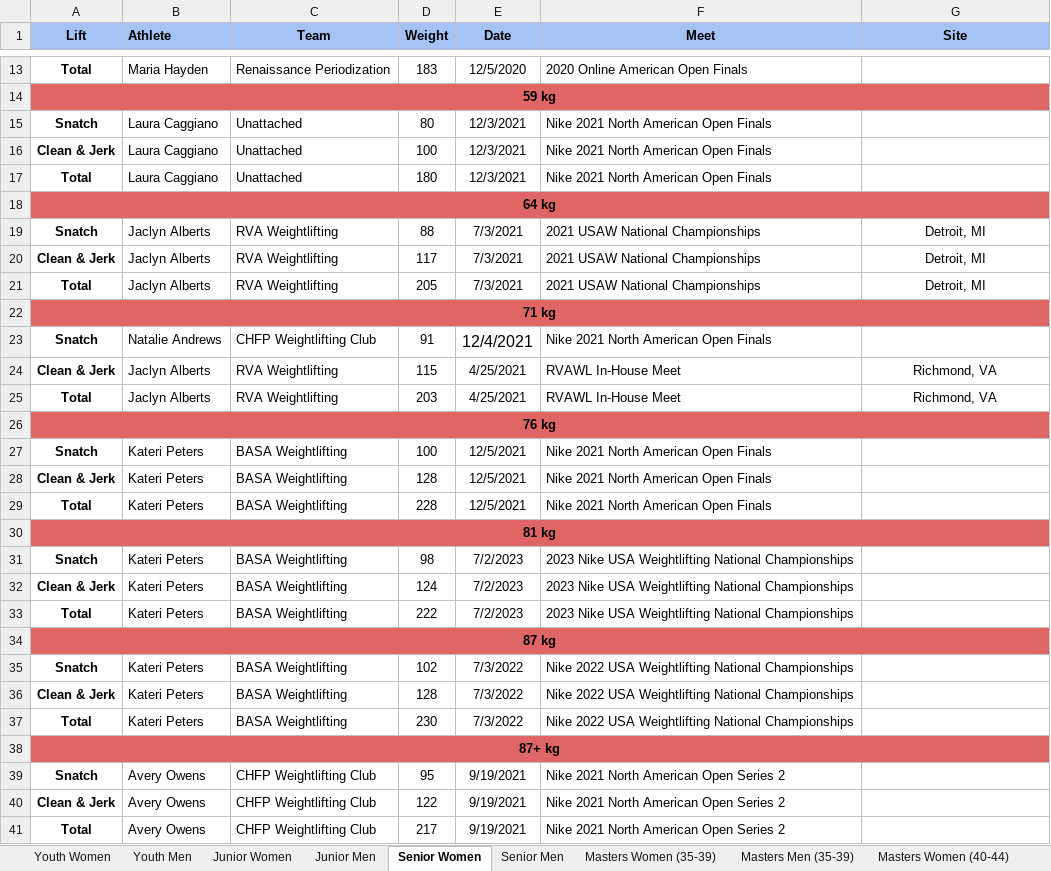
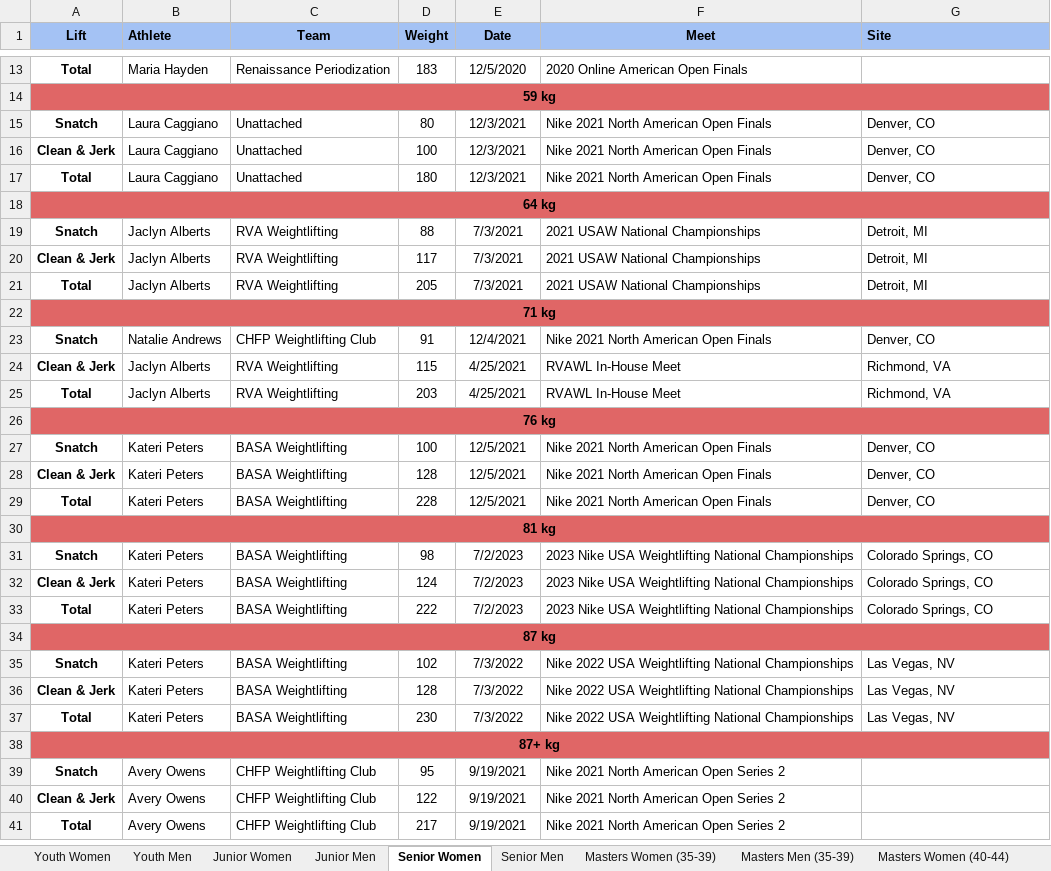
Before and after one commit to scottgonzalez/dmv-wso-records, an Excel workbook: dmv-wso-records.xlsx, sheet Senior Women, drawn as a sheet; only a part is shown, gaps mark what is left out; values as stored, in another font and other column widths than the file's, no borders; charts and pictures not drawn; the diff covers the shown part only; the diff names each change by its address in the sheet, - before the commit and + after, or states it on an @@ line.

```diff
--- a/dmv-wso-records.xlsx (sheet Senior Women)
+++ b/dmv-wso-records.xlsx (sheet Senior Women)
-G1 alignment: center
+G1 alignment: left
-G15:G17 (Site): (empty)
+G15:G17 (Site): Denver, CO
-G19:G21 alignment: center
+G19:G21 alignment: left
@@ E23 text size: smaller @@
-G23 (Site): (empty)
+G23 (Site): Denver, CO
-G24:G25 alignment: center
+G24:G25 alignment: left
-G27:G29 (Site): (empty)
+G27:G29 (Site): Denver, CO
-G31:G33 (Site): (empty)
+G31:G33 (Site): Colorado Springs, CO
-G35:G37 (Site): (empty)
+G35:G37 (Site): Las Vegas, NV
```
Also changed, not shown: cell formats elsewhere in this sheet, sheet Junior Men, sheet Youth Men, sheet Junior Women, sheet Masters Women (40-44), sheet Youth Women, sheet Senior Men, owlcms-records.xlsx.
